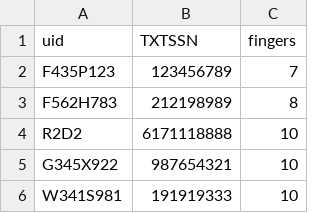
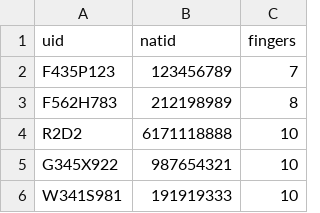
Before and after one commit to qvoice2000/bamboo, a CSV file: user_locator.csv, drawn as a sheet; only a part is shown.

Commit message:
euro compatible

```diff
--- a/user_locator.csv
+++ b/user_locator.csv
@@ -1,2 +1,2 @@
-uid,TXTSSN,fingers
+uid,natid,fingers
 F435P123,123456789,7
```
